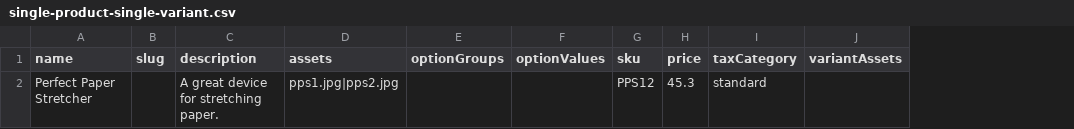
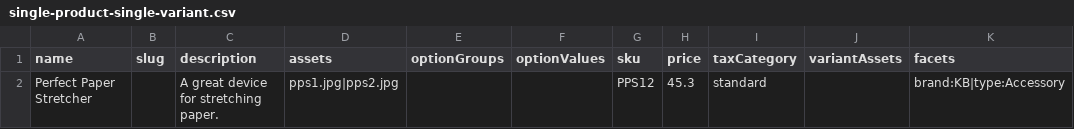
Before and after one commit to nicholidev/ecomentor, a CSV file: server/src/data-import/providers/import-parser/test-fixtures/single-product-single-variant.csv, drawn as a sheet; the diff names each change by its address in the sheet, - before the commit and + after, or states it on an @@ line.

```diff
--- a/server/src/data-import/providers/import-parser/test-fixtures/single-product-single-variant.csv
+++ b/server/src/data-import/providers/import-parser/test-fixtures/single-product-single-variant.csv
+column K (facets), row 2: brand:KB|type:Accessory
```
Also changed, not shown: server/src/data-import/providers/import-parser/test-fixtures/invalid-columns.csv, server/src/data-import/providers/import-parser/test-fixtures/invalid-option-values.csv, 15 other files.
